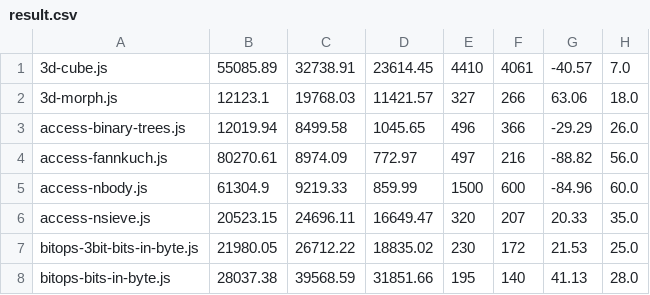
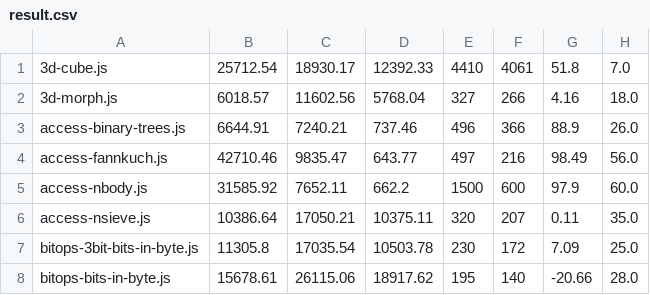
Before and after one commit to Ilyushin/ScriptForJerry, a CSV file: results/result.csv, drawn as a sheet; only a part is shown; the diff covers the shown part only.

```diff
--- a/results/result.csv
+++ b/results/result.csv
@@ -1,8 +1,8 @@
-3d-cube.js ,55085.89 ,32738.91 ,23614.45 ,4410 ,4061 ,-40.57 ,7.0
-3d-morph.js ,12123.1 ,19768.03 ,11421.57 ,327 ,266 ,63.06 ,18.0
-access-binary-trees.js ,12019.94 ,8499.58 ,1045.65 ,496 ,366 ,-29.29 ,26.0
-access-fannkuch.js ,80270.61 ,8974.09 ,772.97 ,497 ,216 ,-88.82 ,56.0
-access-nbody.js ,61304.9 ,9219.33 ,859.99 ,1500 ,600 ,-84.96 ,60.0
-access-nsieve.js ,20523.15 ,24696.11 ,16649.47 ,320 ,207 ,20.33 ,35.0
-bitops-3bit-bits-in-byte.js ,21980.05 ,26712.22 ,18835.02 ,230 ,172 ,21.53 ,25.0
-bitops-bits-in-byte.js ,28037.38 ,39568.59 ,31851.66 ,195 ,140 ,41.13 ,28.0
+3d-cube.js ,25712.54 ,18930.17 ,12392.33 ,4410 ,4061 ,51.8 ,7.0
+3d-morph.js ,6018.57 ,11602.56 ,5768.04 ,327 ,266 ,4.16 ,18.0
+access-binary-trees.js ,6644.91 ,7240.21 ,737.46 ,496 ,366 ,88.9 ,26.0
+access-fannkuch.js ,42710.46 ,9835.47 ,643.77 ,497 ,216 ,98.49 ,56.0
+access-nbody.js ,31585.92 ,7652.11 ,662.2 ,1500 ,600 ,97.9 ,60.0
+access-nsieve.js ,10386.64 ,17050.21 ,10375.11 ,320 ,207 ,0.11 ,35.0
+bitops-3bit-bits-in-byte.js ,11305.8 ,17035.54 ,10503.78 ,230 ,172 ,7.09 ,25.0
+bitops-bits-in-byte.js ,15678.61 ,26115.06 ,18917.62 ,195 ,140 ,-20.66 ,28.0
```
Also changed, not shown: 96 edited cells elsewhere in this file, 1 other file.
